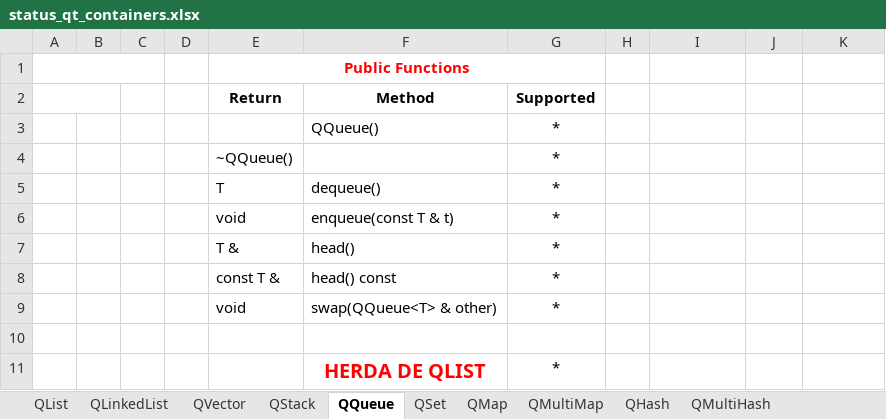
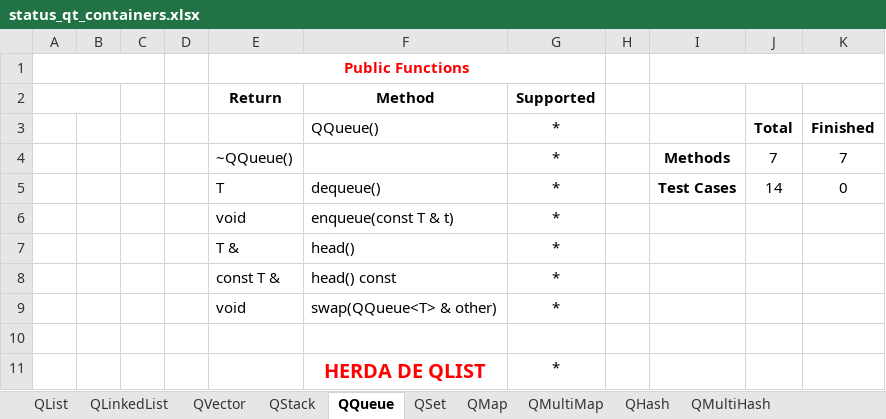
Before and after one commit to xsery/benchmarks-esbmc-qt, an Excel workbook: status/status_qt_containers.xlsx, sheet QQueue, drawn as a sheet; values as stored, in another font and other column widths than the file's, no borders; removed rows and columns are numbered as before the commit, all else as after; the diff names each change by its address in the sheet, - before the commit and + after, or states it on an @@ line.

```diff
--- a/status/status_qt_containers.xlsx (sheet QQueue)
+++ b/status/status_qt_containers.xlsx (sheet QQueue)
+I1:K1 merged
-J3: (empty)
+J3: Total
-K3: (empty)
+K3: Finished
-row 4:  |  |  |  | ~QQueue() |  | *
-row 5:  |  |  |  | T | dequeue() | *
+row 4:  |  |  |  | ~QQueue() |  | * |  | Methods | 7 | 7
+row 5:  |  |  |  | T | dequeue() | * |  | Test Cases | 14 | 0
```
Also changed, not shown: sheet QStack, sheet QMultiHash, sheet QMultiMap, sheet QHash, sheet QMap, sheet QSet, 3 more sheets.
